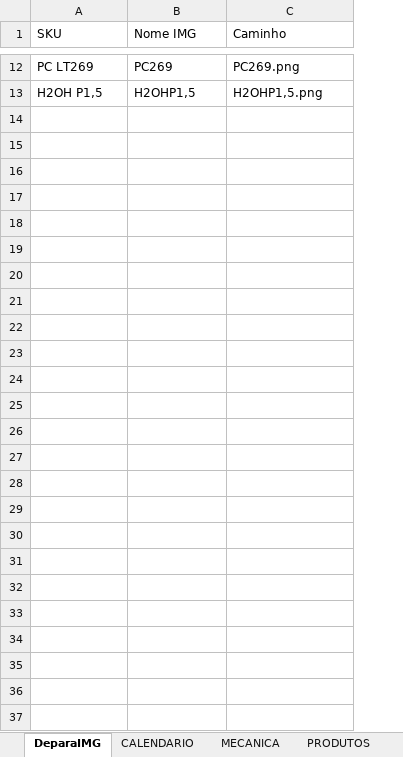
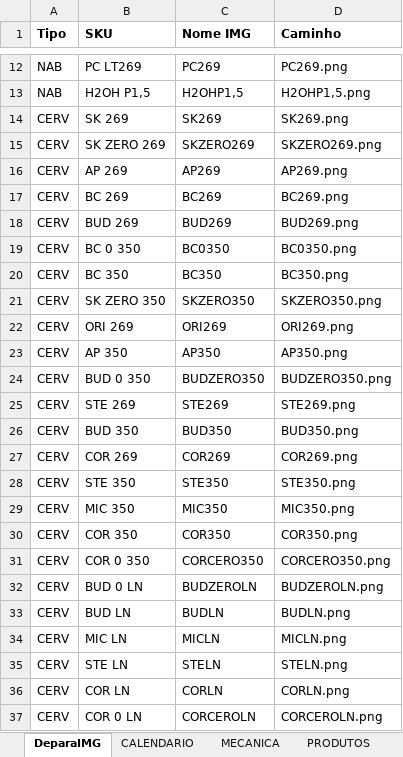
Before and after one commit to JhonatandeAlmeida/Calendario, an Excel workbook: data/calendario_promocional.xlsx, sheet DeparaIMG, drawn as a sheet; only a part is shown, gaps mark what is left out; values as stored, in another font and other column widths than the file's, no borders; conditional formats not drawn; addresses are those after the commit; the diff names each change by its address in the sheet, - before the commit and + after, or states it on an @@ line.

```diff
--- a/data/calendario_promocional.xlsx (sheet DeparaIMG)
+++ b/data/calendario_promocional.xlsx (sheet DeparaIMG)
+column A (Tipo), rows 12-13: NAB | NAB
-B1:D1 bold: off
+B1:D1 bold: on
+row 14: CERV | SK 269 | SK269 | SK269.png
+row 15: CERV | SK ZERO 269 | SKZERO269 | SKZERO269.png
+row 16: CERV | AP 269 | AP269 | AP269.png
+row 17: CERV | BC 269 | BC269 | BC269.png
+row 18: CERV | BUD 269 | BUD269 | BUD269.png
+row 19: CERV | BC 0 350 | BC0350 | BC0350.png
+row 20: CERV | BC 350 | BC350 | BC350.png
+row 21: CERV | SK ZERO 350 | SKZERO350 | SKZERO350.png
+row 22: CERV | ORI 269 | ORI269 | ORI269.png
+row 23: CERV | AP 350 | AP350 | AP350.png
+row 24: CERV | BUD 0 350 | BUDZERO350 | BUDZERO350.png
+row 25: CERV | STE 269 | STE269 | STE269.png
+row 26: CERV | BUD 350 | BUD350 | BUD350.png
+row 27: CERV | COR 269 | COR269 | COR269.png
+row 28: CERV | STE 350 | STE350 | STE350.png
+row 29: CERV | MIC 350 | MIC350 | MIC350.png
+row 30: CERV | COR 350 | COR350 | COR350.png
+row 31: CERV | COR 0 350 | CORCERO350 | CORCERO350.png
+row 32: CERV | BUD 0 LN | BUDZEROLN | BUDZEROLN.png
+row 33: CERV | BUD LN | BUDLN | BUDLN.png
+row 34: CERV | MIC LN | MICLN | MICLN.png
+row 35: CERV | STE LN | STELN | STELN.png
+row 36: CERV | COR LN | CORLN | CORLN.png
+row 37: CERV | COR 0 LN | CORCEROLN | CORCEROLN.png
```
Also changed, not shown: sheet PRODUTOS, sheet MECANICA, formulas that keep their value.
